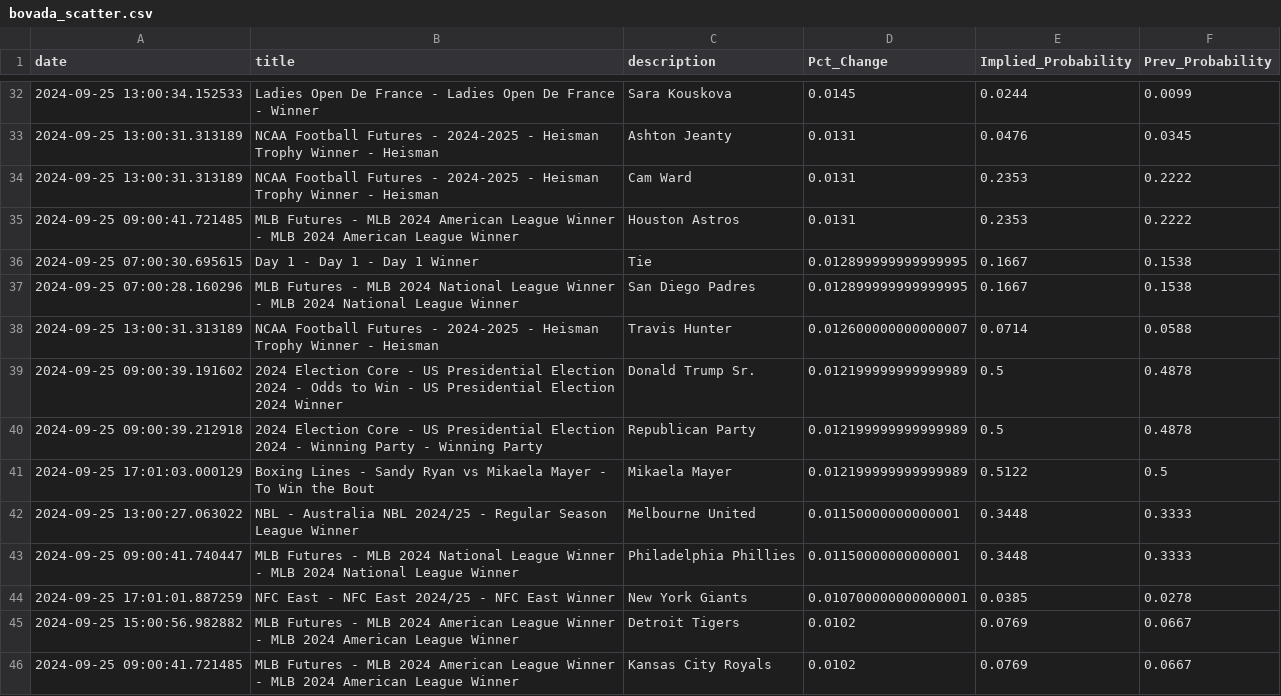
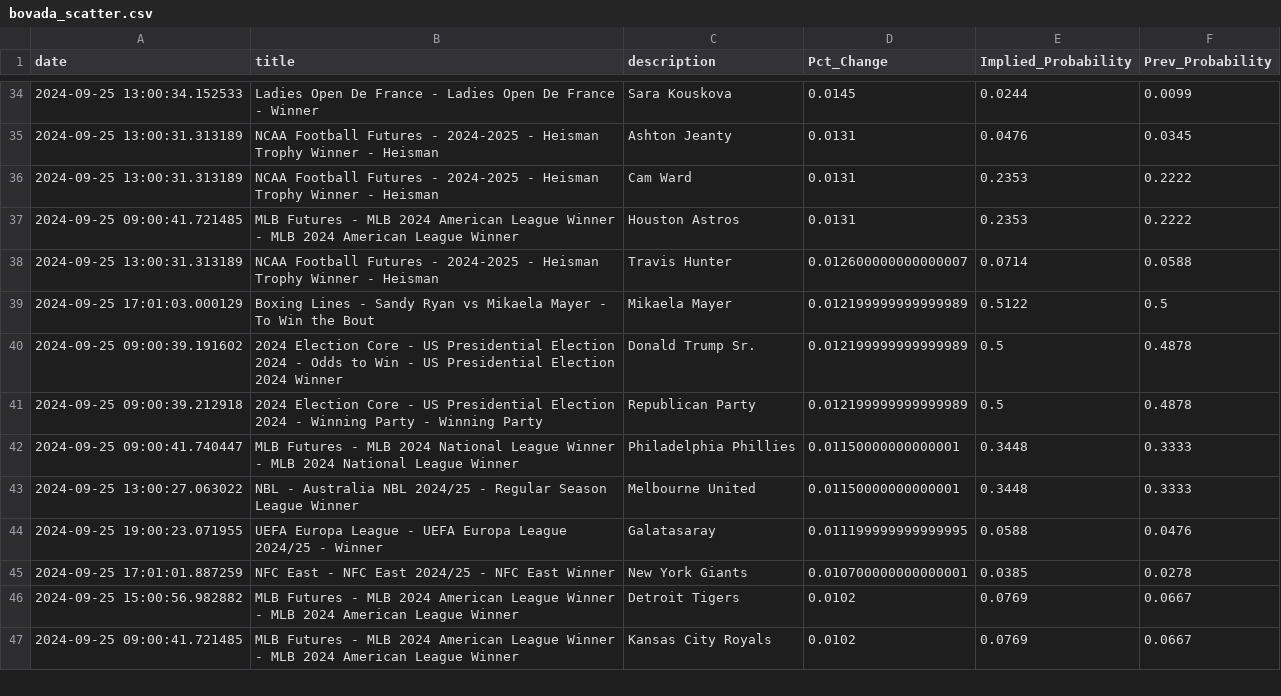
Before and after one commit to aaroncolesmith/bet_model, a CSV file: bovada_scatter.csv, drawn as a sheet; only a part is shown, gaps mark what is left out; the diff covers the shown part only.

```diff
--- a/bovada_scatter.csv
+++ b/bovada_scatter.csv
@@ -35,10 +37,9 @@ date,title,description,Pct_Change,Implied_Probability,Prev_Probability
 2024-09-25 09:00:41.721485,MLB Futures - MLB 2024 American League Winner - MLB 2024 American League Winner,Houston Astros,0.0131,0.2353,0.2222
-2024-09-25 07:00:30.695615,Day 1 - Day 1 - Day 1 Winner,Tie,0.012899999999999995,0.1667,0.1538
-2024-09-25 07:00:28.160296,MLB Futures - MLB 2024 National League Winner - MLB 2024 National League Winner,San Diego Padres,0.012899999999999995,0.1667,0.1538
 2024-09-25 13:00:31.313189,NCAA Football Futures - 2024-2025 - Heisman Trophy Winner - Heisman ,Travis Hunter,0.012600000000000007,0.0714,0.0588
+2024-09-25 17:01:03.000129,Boxing Lines - Sandy Ryan vs Mikaela Mayer - To Win the Bout,Mikaela Mayer,0.012199999999999989,0.5122,0.5
 2024-09-25 09:00:39.191602,2024 Election Core - US Presidential Election 2024 - Odds to Win - US Presidential Election 2024 Winner,Donald Trump Sr.,0.012199999999999989,0.5,0.4878
 2024-09-25 09:00:39.212918,2024 Election Core - US Presidential Election 2024 - Winning Party - Winning Party,Republican Party,0.012199999999999989,0.5,0.4878
-2024-09-25 17:01:03.000129,Boxing Lines - Sandy Ryan vs Mikaela Mayer - To Win the Bout,Mikaela Mayer,0.012199999999999989,0.5122,0.5
+2024-09-25 09:00:41.740447,MLB Futures - MLB 2024 National League Winner - MLB 2024 National League Winner,Philadelphia Phillies,0.01150000000000001,0.3448,0.3333
 2024-09-25 13:00:27.063022,NBL - Australia NBL 2024/25 - Regular Season League Winner,Melbourne United,0.01150000000000001,0.3448,0.3333
-2024-09-25 09:00:41.740447,MLB Futures - MLB 2024 National League Winner - MLB 2024 National League Winner,Philadelphia Phillies,0.01150000000000001,0.3448,0.3333
+2024-09-25 19:00:23.071955,UEFA Europa League - UEFA Europa League 2024/25 - Winner,Galatasaray,0.011199999999999995,0.0588,0.0476
 2024-09-25 17:01:01.887259,NFC East - NFC East 2024/25 - NFC East Winner,New York Giants,0.010700000000000001,0.0385,0.0278
```
Also changed, not shown: 13 added rows, 8 removed rows and 3 edited cells elsewhere in this file, teams_db.csv, 6 other files.
